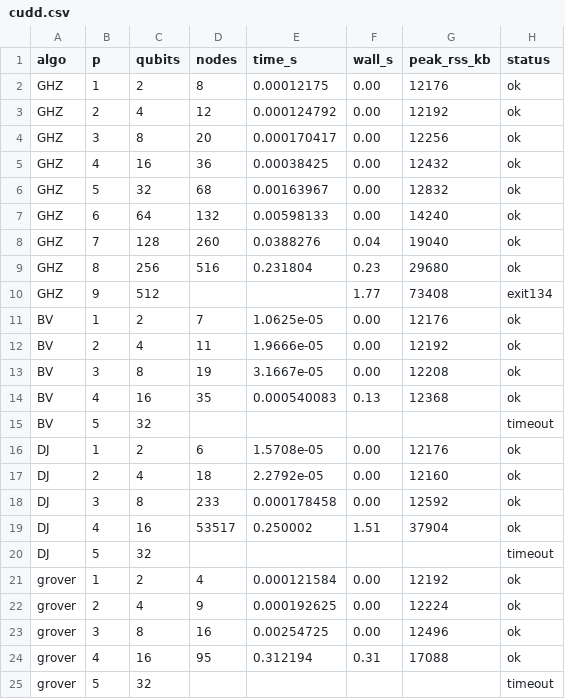
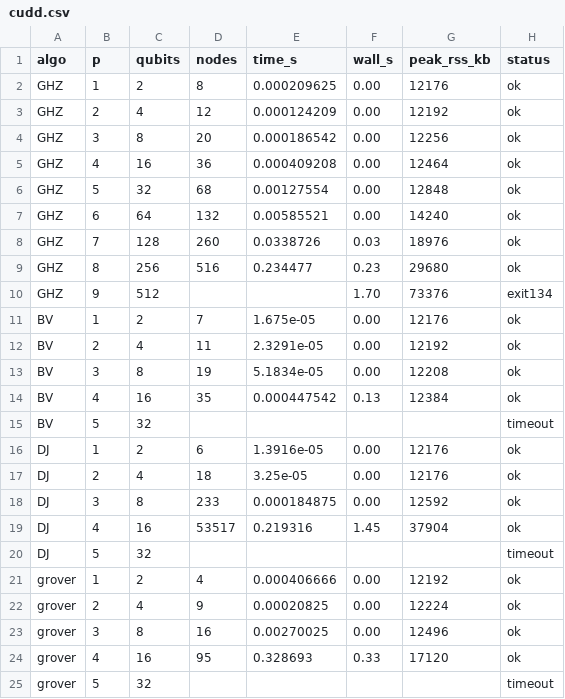
Before and after one commit to endaytrer/gcflobdd, a CSV file: results/macos-m1pro/cudd.csv, drawn as a sheet; only a part is shown; the diff covers the shown part only.

Commit message:
bench(quantum): add the uneven-qubit study and a CUDD control group
Restructures BENCHMARKS.md around what the numbers actually show rather than
a per-algorithm walk: the counting-convention caveat moves to the top, where
it belongs, and the TL;DR gives way to sections that carry their own evidence.

New material:

* Qubit counts that are not powers of two (uneven.sh, uneven.csv, and the
  uneven_{runtime,size} figures), with QFT as the case where the grammar's
  shape matters most.
* A CUDD control group driver (cudd.sh) beside the regenerated cudd.csv.
* PNG exports alongside the PDF and SVG for every figure.

Drops grammar_shape.csv, whose question the uneven study now answers directly,
and regenerates all_results.csv, bigint_cost.csv, grover_modes.csv and
grover_reach.csv against the current build.

```diff
--- a/results/macos-m1pro/cudd.csv
+++ b/results/macos-m1pro/cudd.csv
@@ -1,25 +1,25 @@
 algo,p,qubits,nodes,time_s,wall_s,peak_rss_kb,status
-GHZ,1,2,8,0.00012175,0.00,12176,ok
-GHZ,2,4,12,0.000124792,0.00,12192,ok
-GHZ,3,8,20,0.000170417,0.00,12256,ok
-GHZ,4,16,36,0.00038425,0.00,12432,ok
-GHZ,5,32,68,0.00163967,0.00,12832,ok
-GHZ,6,64,132,0.00598133,0.00,14240,ok
-GHZ,7,128,260,0.0388276,0.04,19040,ok
-GHZ,8,256,516,0.231804,0.23,29680,ok
-GHZ,9,512,,,1.77,73408,exit134
-BV,1,2,7,1.0625e-05,0.00,12176,ok
-BV,2,4,11,1.9666e-05,0.00,12192,ok
-BV,3,8,19,3.1667e-05,0.00,12208,ok
-BV,4,16,35,0.000540083,0.13,12368,ok
+GHZ,1,2,8,0.000209625,0.00,12176,ok
+GHZ,2,4,12,0.000124209,0.00,12192,ok
+GHZ,3,8,20,0.000186542,0.00,12256,ok
+GHZ,4,16,36,0.000409208,0.00,12464,ok
+GHZ,5,32,68,0.00127554,0.00,12848,ok
+GHZ,6,64,132,0.00585521,0.00,14240,ok
+GHZ,7,128,260,0.0338726,0.03,18976,ok
+GHZ,8,256,516,0.234477,0.23,29680,ok
+GHZ,9,512,,,1.70,73376,exit134
+BV,1,2,7,1.675e-05,0.00,12176,ok
+BV,2,4,11,2.3291e-05,0.00,12192,ok
+BV,3,8,19,5.1834e-05,0.00,12208,ok
+BV,4,16,35,0.000447542,0.13,12384,ok
 BV,5,32,,,,,timeout
-DJ,1,2,6,1.5708e-05,0.00,12176,ok
-DJ,2,4,18,2.2792e-05,0.00,12160,ok
-DJ,3,8,233,0.000178458,0.00,12592,ok
-DJ,4,16,53517,0.250002,1.51,37904,ok
+DJ,1,2,6,1.3916e-05,0.00,12176,ok
+DJ,2,4,18,3.25e-05,0.00,12176,ok
+DJ,3,8,233,0.000184875,0.00,12592,ok
+DJ,4,16,53517,0.219316,1.45,37904,ok
 DJ,5,32,,,,,timeout
-grover,1,2,4,0.000121584,0.00,12192,ok
-grover,2,4,9,0.000192625,0.00,12224,ok
-grover,3,8,16,0.00254725,0.00,12496,ok
-grover,4,16,95,0.312194,0.31,17088,ok
+grover,1,2,4,0.000406666,0.00,12192,ok
+grover,2,4,9,0.00020825,0.00,12224,ok
+grover,3,8,16,0.00270025,0.00,12496,ok
+grover,4,16,95,0.328693,0.33,17120,ok
 grover,5,32,,,,,timeout
```
Also changed, not shown: 1 added row and 11 edited cells elsewhere in this file, results/macos-m1pro/all_results.csv, results/macos-m1pro/bigint_cost.csv, 52 other files.
